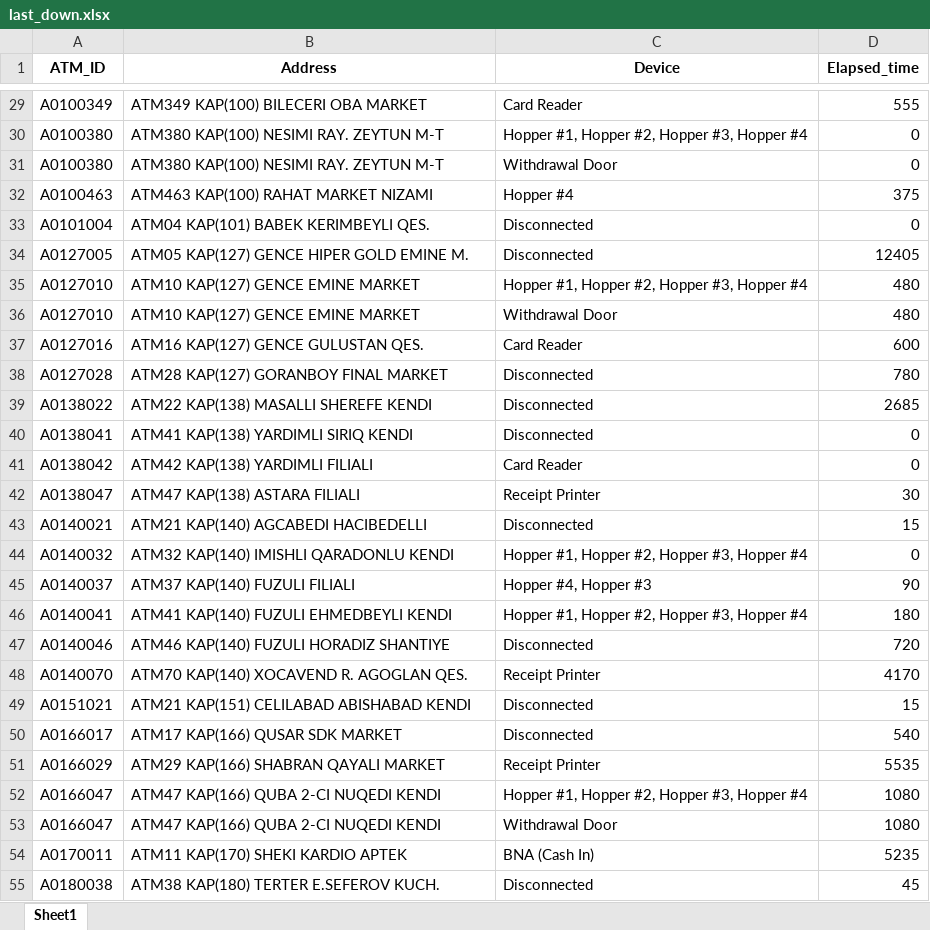
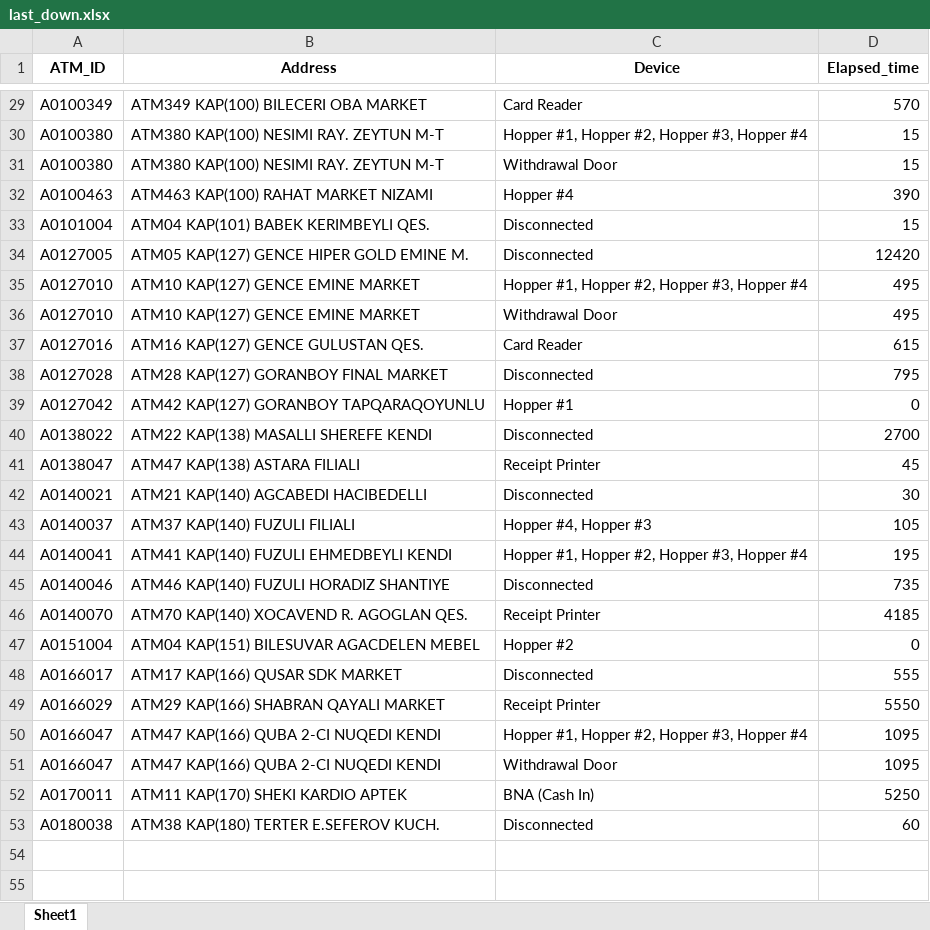
Before and after one commit to kbturgut090/fimi, an Excel workbook: last_down.xlsx, sheet Sheet1, drawn as a sheet; only a part is shown, gaps mark what is left out; values as stored, in another font and other column widths than the file's, no borders; removed rows and columns are numbered as before the commit, all else as after; the diff covers the shown part only; the diff names each change by its address in the sheet, - before the commit and + after, or states it on an @@ line.

```diff
--- a/last_down.xlsx (sheet Sheet1)
+++ b/last_down.xlsx (sheet Sheet1)
-D29 (Elapsed_time): 555
+D29 (Elapsed_time): 570
-D30:D31 (Elapsed_time): 0
+D30:D31 (Elapsed_time): 15
-D32 (Elapsed_time): 375
+D32 (Elapsed_time): 390
-D33 (Elapsed_time): 0
+D33 (Elapsed_time): 15
-D34 (Elapsed_time): 12405
+D34 (Elapsed_time): 12420
-D35:D36 (Elapsed_time): 480
+D35:D36 (Elapsed_time): 495
-D37 (Elapsed_time): 600
+D37 (Elapsed_time): 615
-D38 (Elapsed_time): 780
+D38 (Elapsed_time): 795
+row 39: A0127042 | ATM42 KAP(127) GORANBOY TAPQARAQOYUNLU | Hopper #1 | 0
-D40 (Elapsed_time): 2685
+D40 (Elapsed_time): 2700
-row 40: A0138041 | ATM41 KAP(138) YARDIMLI SIRIQ KENDI | Disconnected | 0
-row 41: A0138042 | ATM42 KAP(138) YARDIMLI FILIALI | Card Reader | 0
-D41 (Elapsed_time): 30
+D41 (Elapsed_time): 45
-D42 (Elapsed_time): 15
+D42 (Elapsed_time): 30
-row 44: A0140032 | ATM32 KAP(140) IMISHLI QARADONLU KENDI | Hopper #1, Hopper #2, Hopper #3, Hopper #4 | 0
-D43 (Elapsed_time): 90
+D43 (Elapsed_time): 105
-D44 (Elapsed_time): 180
+D44 (Elapsed_time): 195
-D45 (Elapsed_time): 720
+D45 (Elapsed_time): 735
-D46 (Elapsed_time): 4170
+D46 (Elapsed_time): 4185
-row 49: A0151021 | ATM21 KAP(151) CELILABAD ABISHABAD KENDI | Disconnected | 15
+row 47: A0151004 | ATM04 KAP(151) BILESUVAR AGACDELEN MEBEL | Hopper #2 | 0
-D48 (Elapsed_time): 540
+D48 (Elapsed_time): 555
-D49 (Elapsed_time): 5535
+D49 (Elapsed_time): 5550
-D50:D51 (Elapsed_time): 1080
+D50:D51 (Elapsed_time): 1095
-D52 (Elapsed_time): 5235
+D52 (Elapsed_time): 5250
-D53 (Elapsed_time): 45
+D53 (Elapsed_time): 60
```
Also changed, not shown: 1 added row, 2 removed rows and 26 edited cells elsewhere in this sheet.
